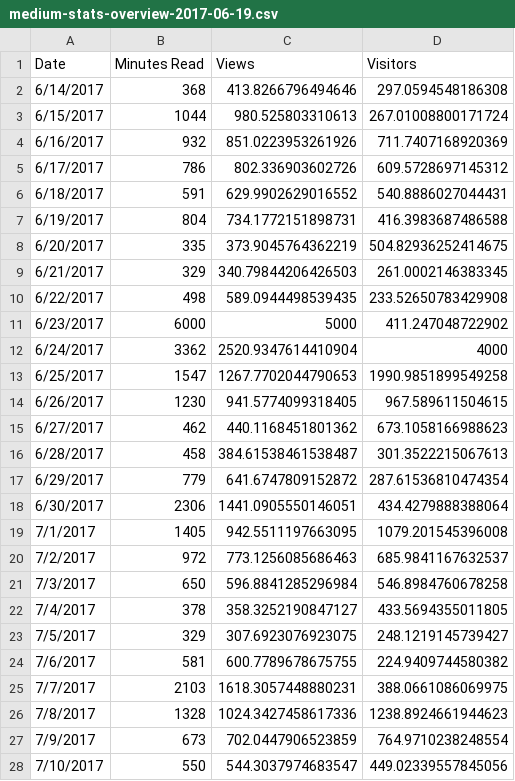
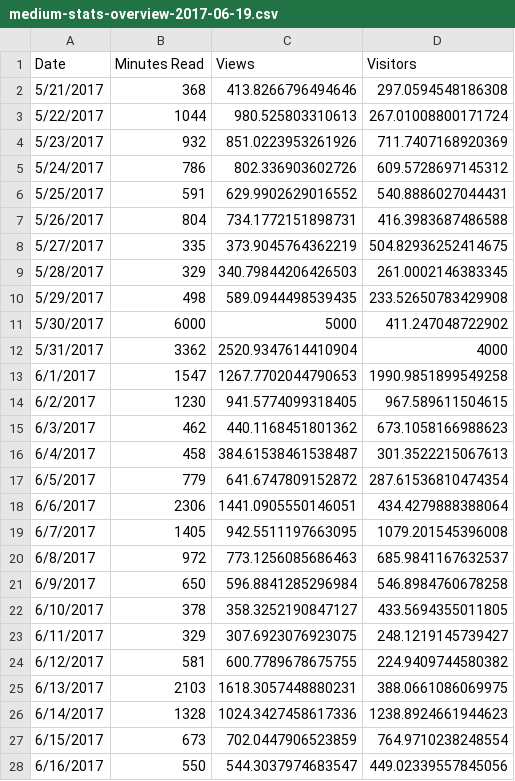
Before and after one commit to SamsungInternet/dashboard, a CSV file: data/medium-stats-overview-2017-06-19.csv, drawn as a sheet; only a part is shown; the diff covers the shown part only.

Commit message:
Fix broken dates and links

```diff
--- a/data/medium-stats-overview-2017-06-19.csv
+++ b/data/medium-stats-overview-2017-06-19.csv
@@ -1,28 +1,28 @@
 Date, Minutes Read, Views, Visitors
-6/14/2017,368,413.8266796494646,297.0594548186308
-6/15/2017,1044,980.525803310613,267.01008800171724
-6/16/2017,932,851.0223953261926,711.7407168920369
-6/17/2017,786,802.336903602726,609.5728697145312
-6/18/2017,591,629.9902629016552,540.8886027044431
-6/19/2017,804,734.1772151898731,416.3983687486588
-6/20/2017,335,373.9045764362219,504.82936252414675
-6/21/2017,329,340.79844206426503,261.0002146383345
-6/22/2017,498,589.0944498539435,233.52650783429908
-6/23/2017,6000,5000,411.247048722902
-6/24/2017,3362,2520.9347614410904,4000
-6/25/2017,1547,1267.7702044790653,1990.9851899549258
-6/26/2017,1230,941.5774099318405,967.589611504615
-6/27/2017,462,440.1168451801362,673.1058166988623
-6/28/2017,458,384.61538461538487,301.3522215067613
-6/29/2017,779,641.6747809152872,287.61536810474354
-6/30/2017,2306,1441.0905550146051,434.4279888388064
-7/1/2017,1405,942.5511197663095,1079.201545396008
-7/2/2017,972,773.1256085686463,685.9841167632537
-7/3/2017,650,596.8841285296984,546.8984760678258
-7/4/2017,378,358.3252190847127,433.5694355011805
-7/5/2017,329,307.6923076923075,248.1219145739427
-7/6/2017,581,600.7789678675755,224.9409744580382
-7/7/2017,2103,1618.3057448880231,388.0661086069975
-7/8/2017,1328,1024.3427458617336,1238.8924661944623
-7/9/2017,673,702.0447906523859,764.9710238248554
-7/10/2017,550,544.3037974683547,449.02339557845056
+5/21/2017,368,413.8266796494646,297.0594548186308
+5/22/2017,1044,980.525803310613,267.01008800171724
+5/23/2017,932,851.0223953261926,711.7407168920369
+5/24/2017,786,802.336903602726,609.5728697145312
+5/25/2017,591,629.9902629016552,540.8886027044431
+5/26/2017,804,734.1772151898731,416.3983687486588
+5/27/2017,335,373.9045764362219,504.82936252414675
+5/28/2017,329,340.79844206426503,261.0002146383345
+5/29/2017,498,589.0944498539435,233.52650783429908
+5/30/2017,6000,5000,411.247048722902
+5/31/2017,3362,2520.9347614410904,4000
+6/1/2017,1547,1267.7702044790653,1990.9851899549258
+6/2/2017,1230,941.5774099318405,967.589611504615
+6/3/2017,462,440.1168451801362,673.1058166988623
+6/4/2017,458,384.61538461538487,301.3522215067613
+6/5/2017,779,641.6747809152872,287.61536810474354
+6/6/2017,2306,1441.0905550146051,434.4279888388064
+6/7/2017,1405,942.5511197663095,1079.201545396008
+6/8/2017,972,773.1256085686463,685.9841167632537
+6/9/2017,650,596.8841285296984,546.8984760678258
+6/10/2017,378,358.3252190847127,433.5694355011805
+6/11/2017,329,307.6923076923075,248.1219145739427
+6/12/2017,581,600.7789678675755,224.9409744580382
+6/13/2017,2103,1618.3057448880231,388.0661086069975
+6/14/2017,1328,1024.3427458617336,1238.8924661944623
+6/15/2017,673,702.0447906523859,764.9710238248554
+6/16/2017,550,544.3037974683547,449.02339557845056
```
Also changed, not shown: 3 edited cells elsewhere in this file, 2 other files.
